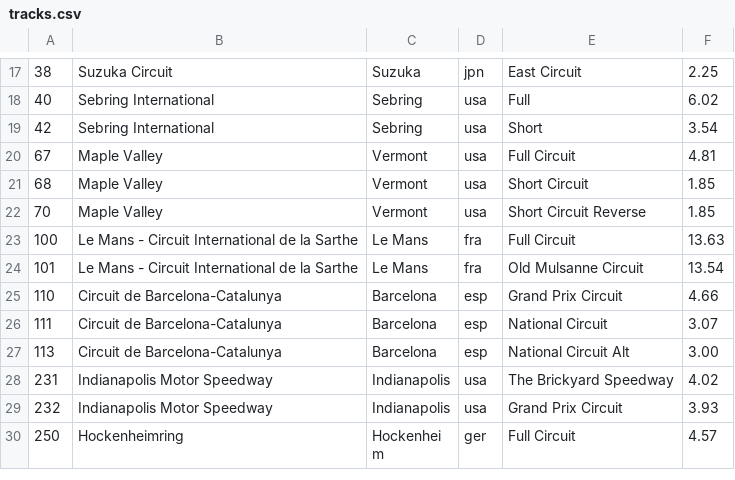
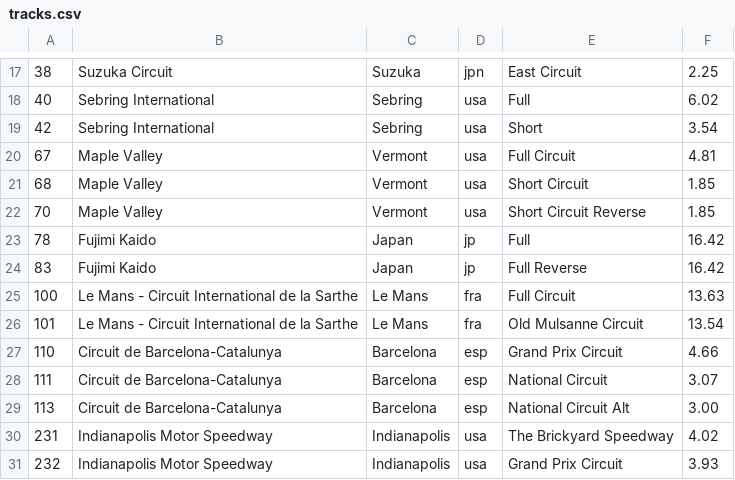
Before and after one commit to ovv/forzatelemetry, a CSV file: models/generate/tracks.csv, drawn as a sheet; only a part is shown, gaps mark what is left out; the shorter side is filled out with more unchanged rows.

Commit message:
regenerate cars and tracks

```diff
--- a/models/generate/tracks.csv
+++ b/models/generate/tracks.csv
@@ -22,2 +22,4 @@
 70,Maple Valley,Vermont,usa,Short Circuit Reverse,1.85
+78,Fujimi Kaido,Japan,jp,Full,16.42
+83,Fujimi Kaido,Japan,jp,Full Reverse,16.42
 100,Le Mans - Circuit International de la Sarthe,Le Mans,fra,Full Circuit,13.63
```
Also changed, not shown: models/generate/cars.csv, 2 other files.
